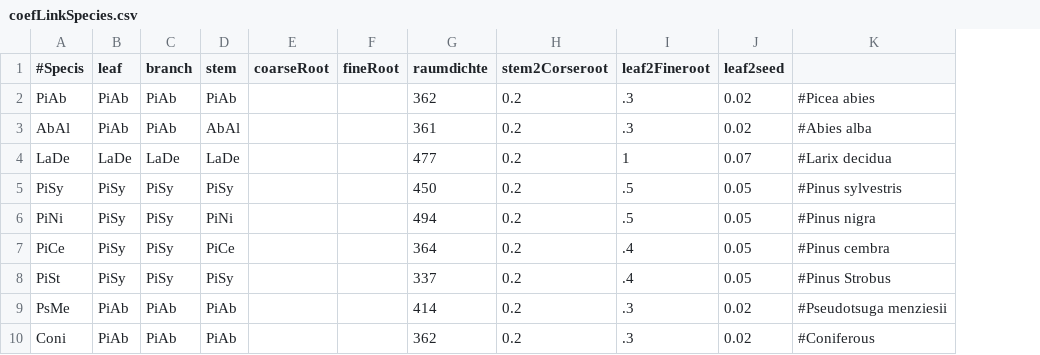
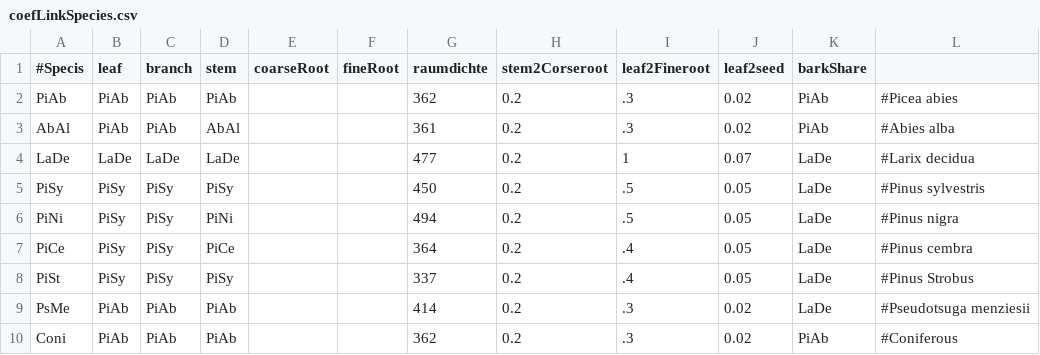
Before and after one commit to GeorgKindermann/soilCInventory, a CSV file: bmExpansion/coefLinkSpecies.csv, drawn as a sheet; only a part is shown; the diff names each change by its address in the sheet, - before the commit and + after, or states it on an @@ line.

```diff
--- a/bmExpansion/coefLinkSpecies.csv
+++ b/bmExpansion/coefLinkSpecies.csv
+column K (barkShare), rows 2-10: PiAb | PiAb | LaDe | LaDe | LaDe | LaDe | LaDe | LaDe | PiAb
```
Also changed, not shown: bmExpansion/coef.csv, bmExpansion/coefBm2C.csv, 14 other files.
